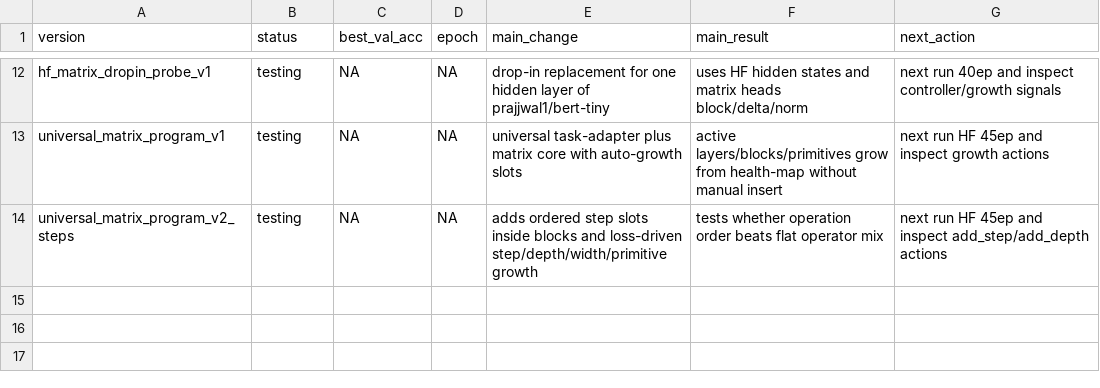
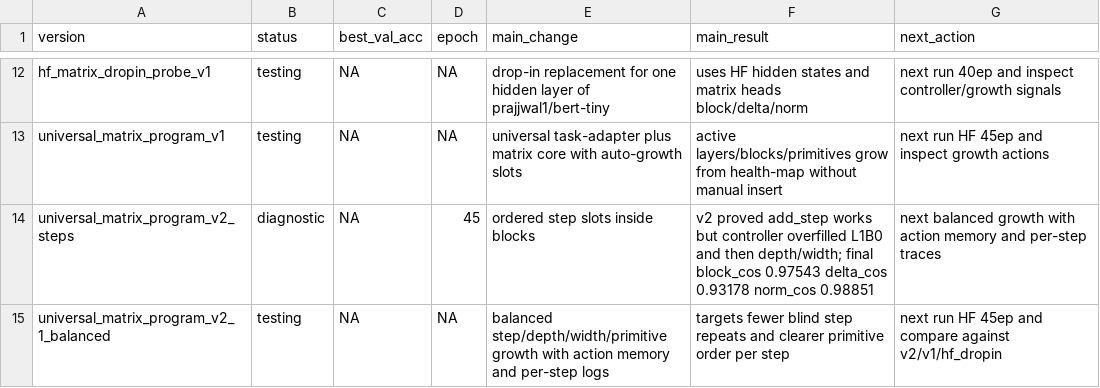
Before and after one commit to maxwelhelp/architecture_builder, a CSV file: docs/VERSION_STATS.csv, drawn as a sheet; only a part is shown, gaps mark what is left out.

Commit message:
Add v2.1 balanced to version stats

```diff
--- a/docs/VERSION_STATS.csv
+++ b/docs/VERSION_STATS.csv
@@ -13,2 +13,3 @@ hf_matrix_dropin_probe_v1,testing,NA,NA,drop-in replacement for one hidden layer
 universal_matrix_program_v1,testing,NA,NA,universal task-adapter plus matrix core with auto-growth slots,active layers/blocks/primitives grow from health-map without manual insert,next run HF 45ep and inspect growth actions
-universal_matrix_program_v2_steps,testing,NA,NA,adds ordered step slots inside blocks and loss-driven step/depth/width/primitive growth,tests whether operation order beats flat operator mix,next run HF 45ep and inspect add_step/add_depth actions
+universal_matrix_program_v2_steps,diagnostic,NA,45,ordered step slots inside blocks,v2 proved add_step works but controller overfilled L1B0 and then depth/width; final block_cos 0.97543 delta_cos 0.93178 norm_cos 0.98851,next balanced growth with action memory and per-step traces
+universal_matrix_program_v2_1_balanced,testing,NA,NA,balanced step/depth/width/primitive growth with action memory and per-step logs,targets fewer blind step repeats and clearer primitive order per step,next run HF 45ep and compare against v2/v1/hf_dropin
```
